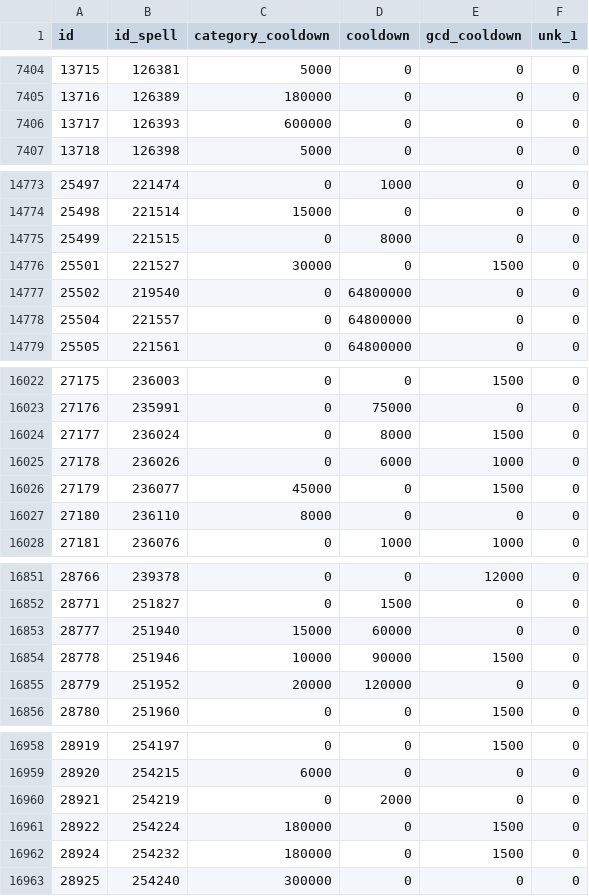
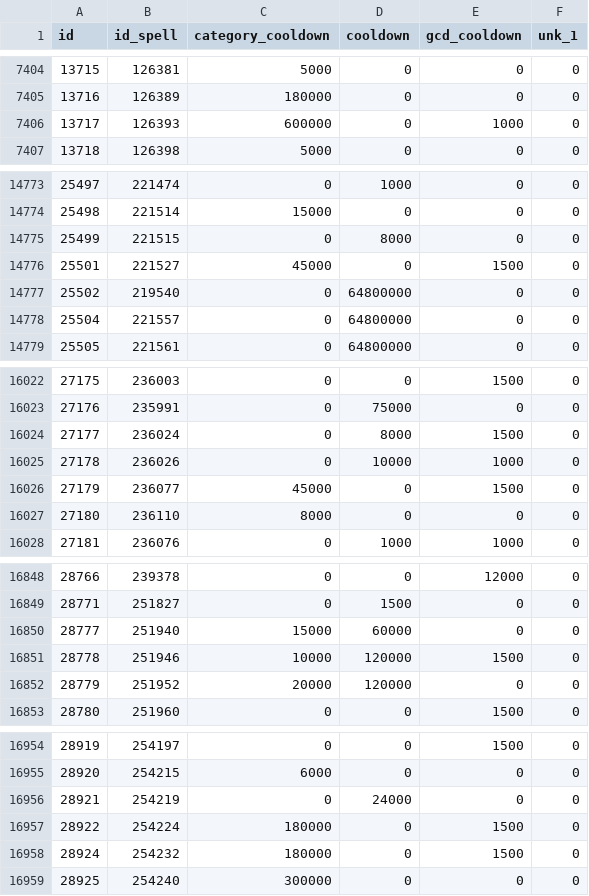
Before and after one commit to herotc/hero-dbc, a CSV file: DBC/generated/SpellCooldowns.csv, drawn as a sheet; only a part is shown, gaps mark what is left out; the diff covers the shown part only.

```diff
--- a/DBC/generated/SpellCooldowns.csv
+++ b/DBC/generated/SpellCooldowns.csv
@@ -7405,3 +7405,3 @@ id,id_spell,category_cooldown,cooldown,gcd_cooldown,unk_1
 13716,126389,180000,0,0,0
-13717,126393,600000,0,0,0
+13717,126393,600000,0,1000,0
 13718,126398,5000,0,0,0
@@ -14775,3 +14775,3 @@ id,id_spell,category_cooldown,cooldown,gcd_cooldown,unk_1
 25499,221515,0,8000,0,0
-25501,221527,30000,0,1500,0
+25501,221527,45000,0,1500,0
 25502,219540,0,64800000,0,0
@@ -16024,3 +16024,3 @@ id,id_spell,category_cooldown,cooldown,gcd_cooldown,unk_1
 27177,236024,0,8000,1500,0
-27178,236026,0,6000,1000,0
+27178,236026,0,10000,1000,0
 27179,236077,45000,0,1500,0
@@ -16853,3 +16850,3 @@ id,id_spell,category_cooldown,cooldown,gcd_cooldown,unk_1
 28777,251940,15000,60000,0,0
-28778,251946,10000,90000,1500,0
+28778,251946,10000,120000,1500,0
 28779,251952,20000,120000,0,0
@@ -16959,3 +16955,3 @@ id,id_spell,category_cooldown,cooldown,gcd_cooldown,unk_1
 28920,254215,6000,0,0,0
-28921,254219,0,2000,0,0
+28921,254219,0,24000,0,0
 28922,254224,180000,0,1500,0
```
Also changed, not shown: 26 added rows, 5 removed rows and 8 edited cells elsewhere in this file, DBC/generated/Creature.csv, DBC/generated/ItemEffect.csv, 7 other files.
